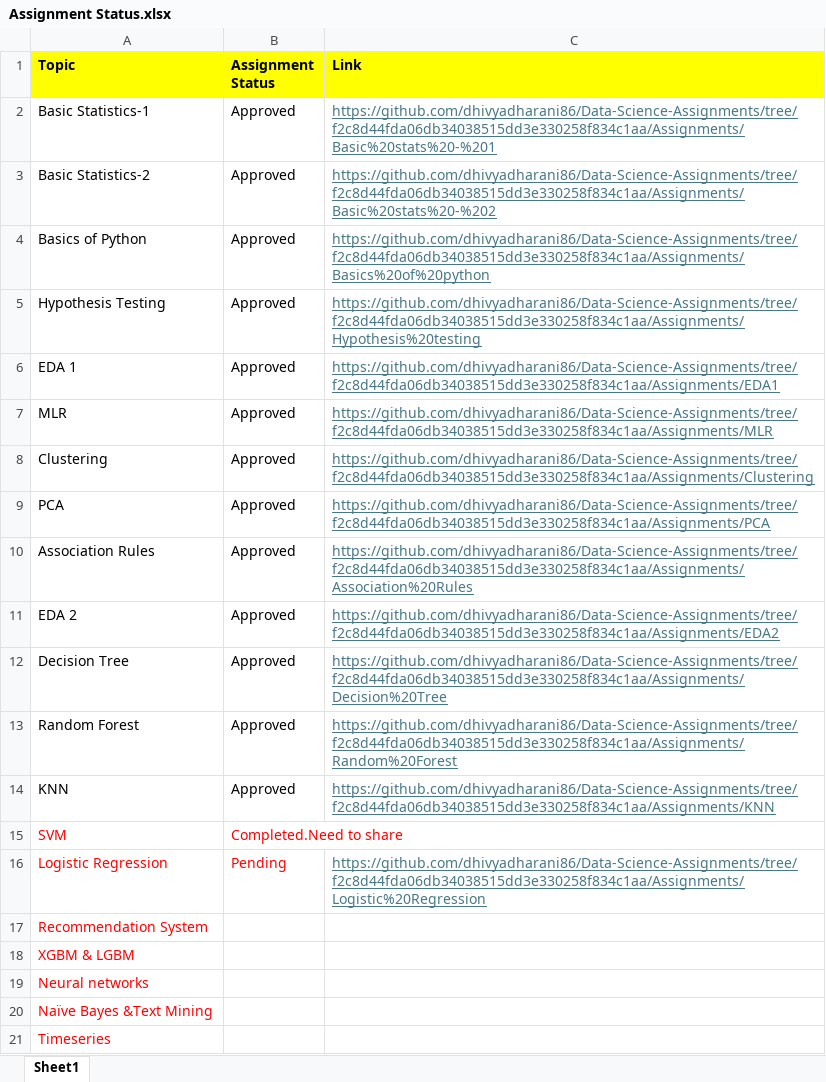
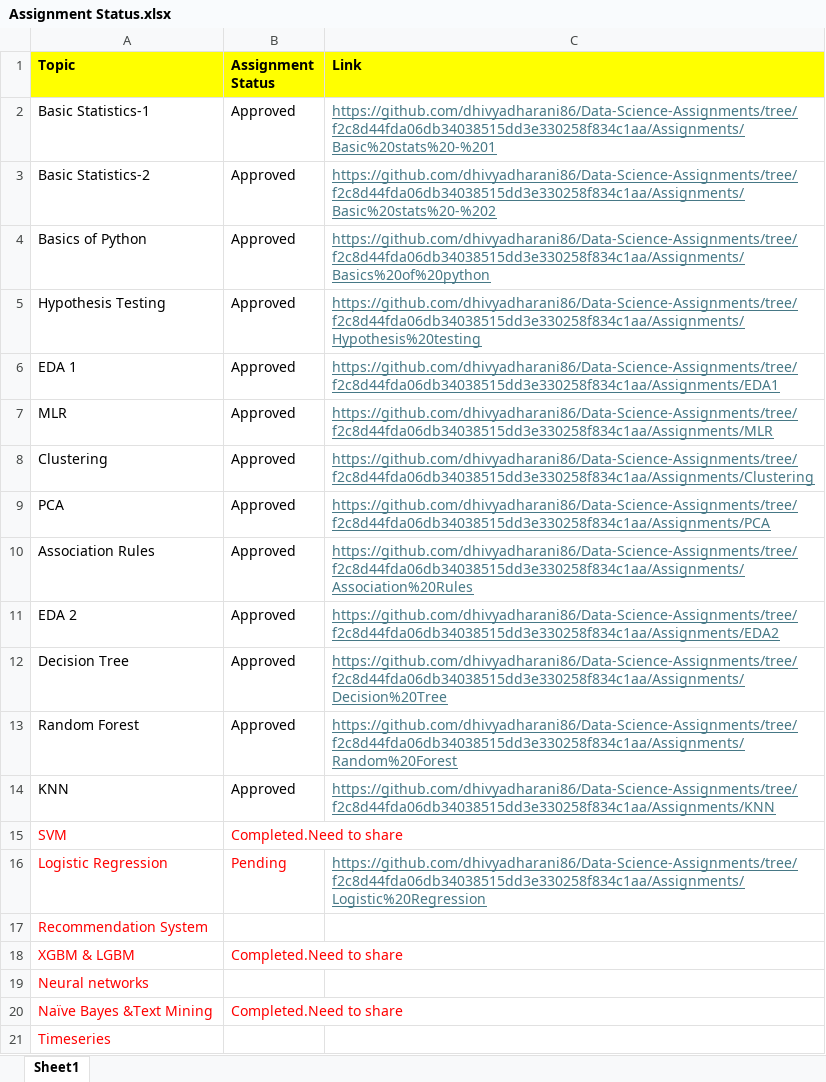
Before and after one commit to dhivyadharani86/Data-Science-Assignments, an Excel workbook: Assignments/Assignment Status.xlsx, sheet Sheet1, drawn as a sheet; values as stored, in another font and other column widths than the file's, no borders; the diff names each change by its address in the sheet, - before the commit and + after, or states it on an @@ line.

```diff
--- a/Assignments/Assignment Status.xlsx (sheet Sheet1)
+++ b/Assignments/Assignment Status.xlsx (sheet Sheet1)
-B18 (Assignment Status): (empty)
+B18 (Assignment Status): Completed.Need to share
-B20 (Assignment Status): (empty)
+B20 (Assignment Status): Completed.Need to share
```
Also changed, not shown: 1 other file.
